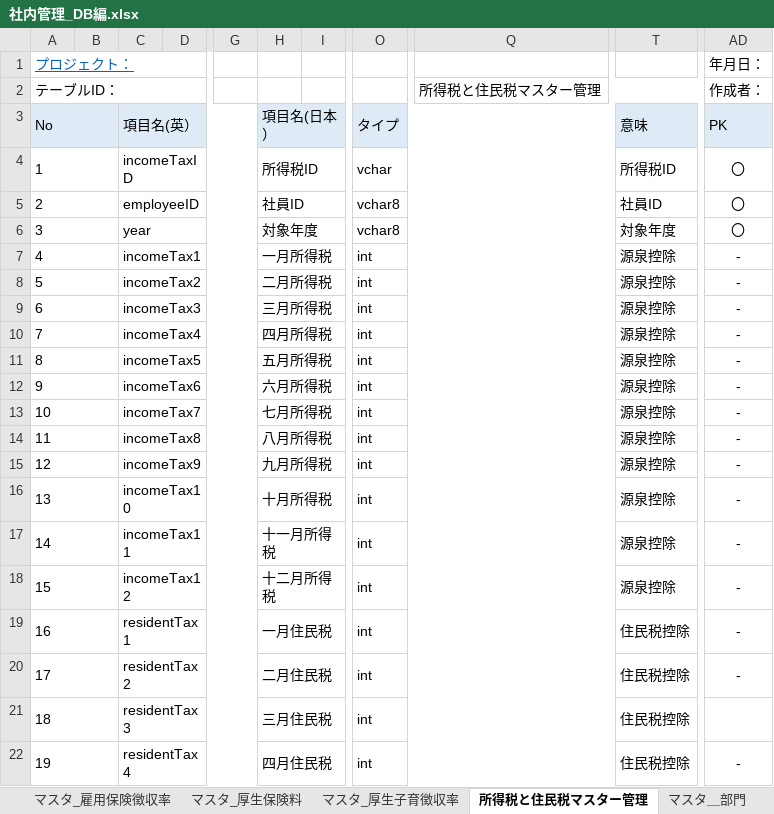
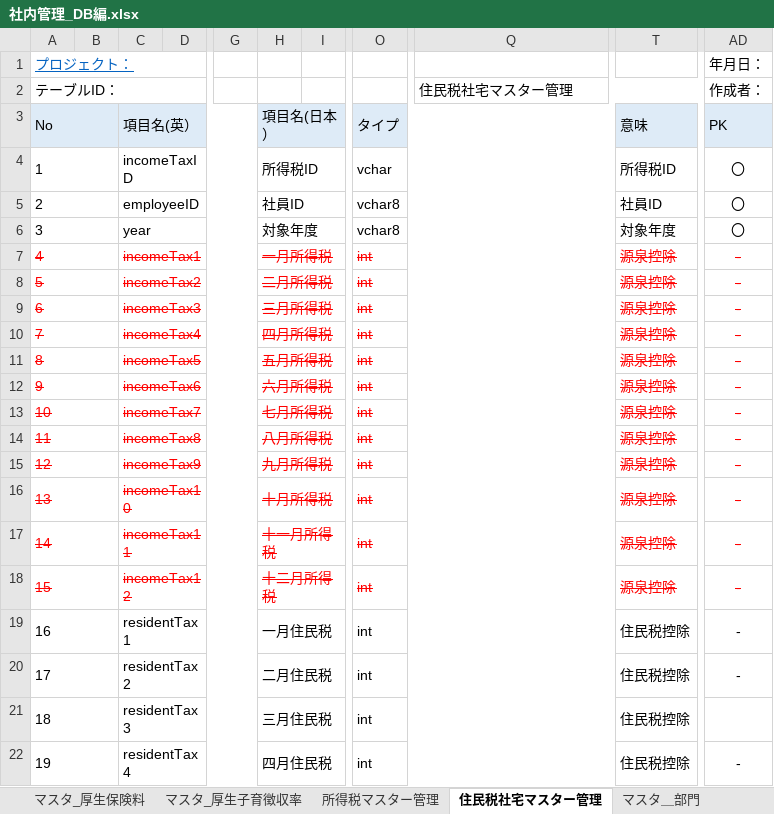
Before and after one commit to softtechSoft/emsm, an Excel workbook: DOC/DB編/社内管理_DB編.xlsx, sheet 住民税社宅マスター管理, drawn as a sheet; only a part is shown, gaps mark what is left out; values as stored, in another font and other column widths than the file's, no borders; the diff names each change by its address in the sheet, - before the commit and + after, or states it on an @@ line.

```diff
--- a/DOC/DB編/社内管理_DB編.xlsx (sheet 住民税社宅マスター管理)
+++ b/DOC/DB編/社内管理_DB編.xlsx (sheet 住民税社宅マスター管理)
-sheet tab: 所得税と住民税マスター管理
+sheet tab: 住民税社宅マスター管理
+sheet tab: 所得税マスター管理
-Q2: 所得税と住民税マスター管理
+Q2: 住民税社宅マスター管理
@@ A7:A18 strikethrough: off → on, text colour: black → #FF0000 @@
@@ C7:C18 strikethrough: off → on, text colour: black → #FF0000 @@
@@ H7:H18 strikethrough: off → on, text colour: black → #FF0000 @@
@@ O7:O18 strikethrough: off → on, text colour: black → #FF0000 @@
@@ T7:T18 strikethrough: off → on, text colour: black → #FF0000 @@
@@ AD7:AD18 strikethrough: off → on, text colour: black → #FF0000 @@
```
Also changed, not shown: sheet 履歴リスト, sheet リスト.
